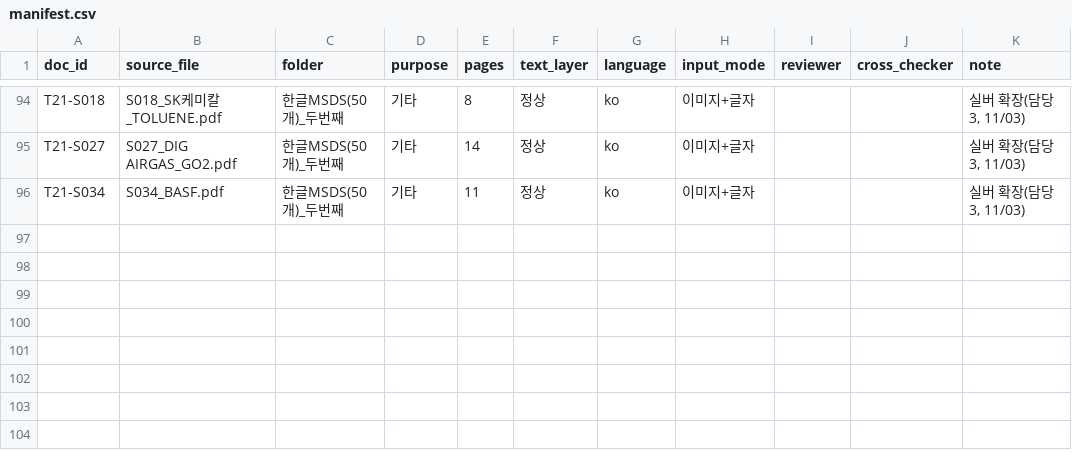
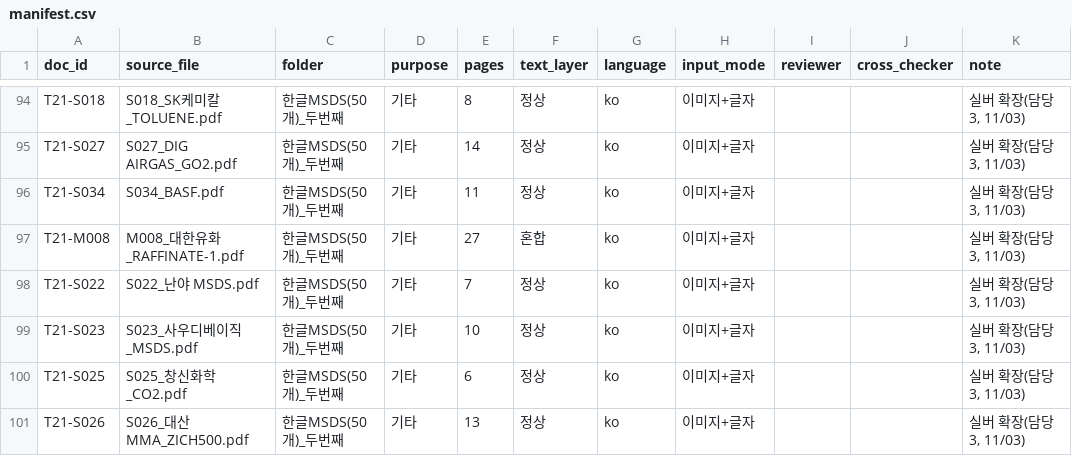
Before and after one commit to sunub/to21-msds-poc, a CSV file: data/manifest.csv, drawn as a sheet; only a part is shown, gaps mark what is left out; the diff names each change by its address in the sheet, - before the commit and + after, or states it on an @@ line.

Commit message:
feat(data): 담당3 실버 5건 추가 (M008, S022, S023, S025, S026)
silver/damdang3-p6-20261103 브랜치에만 있던 담당3 실버 5건을 실버셋에 넣음.
- manifest 5행: 원본 폴더, 목적 기타
- cli_codex/기록.csv 5행
- 표기 정규화(정답셋 규칙 v1.10): L10·L23·L26·L30·L31
스키마 오류 0. 검증기 오류 2건(M008·S022 V16)은 원래 실버에 있던 것.

```diff
--- a/data/manifest.csv
+++ b/data/manifest.csv
+row 97: T21-M008 | M008_대한유화_RAFFINATE-1.pdf | 한글MSDS(50개)_두번째 | 기타 | 27 | 혼합 | ko | 이미지+글자 |  |  | 실버 확장(담당3, 11/03)
+row 98: T21-S022 | S022_난야 MSDS.pdf | 한글MSDS(50개)_두번째 | 기타 | 7 | 정상 | ko | 이미지+글자 |  |  | 실버 확장(담당3, 11/03)
+row 99: T21-S023 | S023_사우디베이직_MSDS.pdf | 한글MSDS(50개)_두번째 | 기타 | 10 | 정상 | ko | 이미지+글자 |  |  | 실버 확장(담당3, 11/03)
+row 100: T21-S025 | S025_창신화학_CO2.pdf | 한글MSDS(50개)_두번째 | 기타 | 6 | 정상 | ko | 이미지+글자 |  |  | 실버 확장(담당3, 11/03)
+row 101: T21-S026 | S026_대산MMA_ZICH500.pdf | 한글MSDS(50개)_두번째 | 기타 | 13 | 정상 | ko | 이미지+글자 |  |  | 실버 확장(담당3, 11/03)
```
Also changed, not shown: data/silver/cli_codex/기록.csv, 10 other files.
